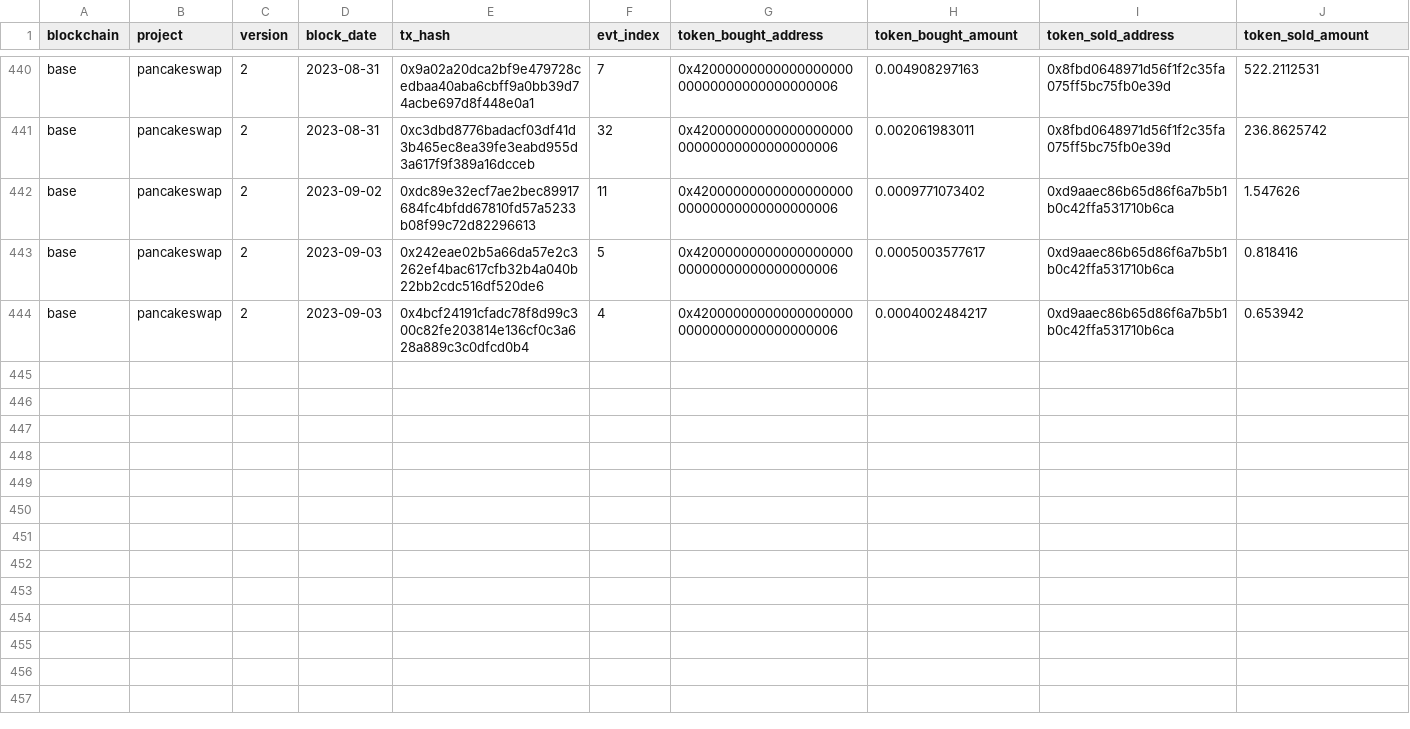
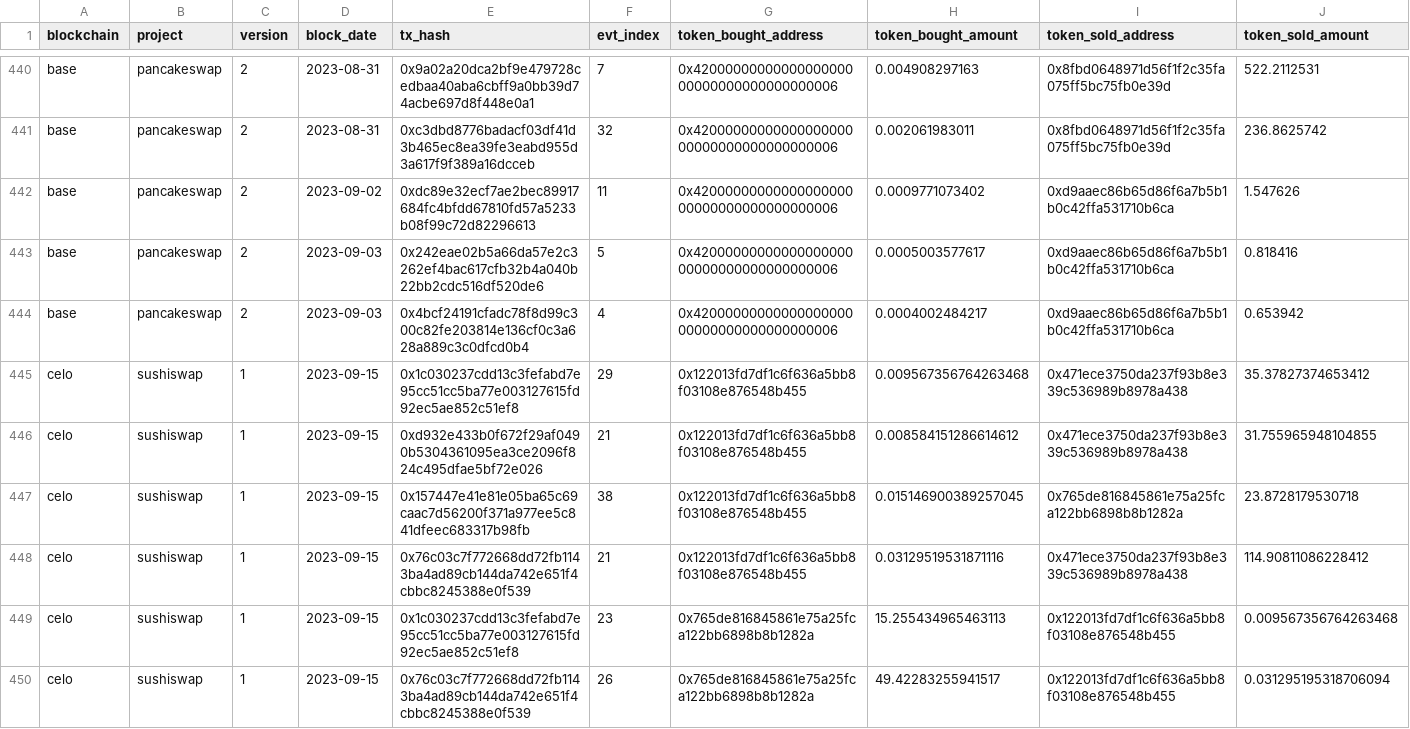
Before and after one commit to olgafetisova/spellbook, a CSV file: seeds/dex/trades/dex_trades_seed.csv, drawn as a sheet; only a part is shown, gaps mark what is left out.

Commit message:
Celo sushiswap (#4349)
* celo sushiswap

* token amount decimals def 18, added dex trade seed

---------

Co-authored-by: Huang Geyang <Sukebeta@outlook.com>

```diff
--- a/seeds/dex/trades/dex_trades_seed.csv
+++ b/seeds/dex/trades/dex_trades_seed.csv
@@ -444 +444,7 @@ base,pancakeswap,2,2023-09-03,0x242eae02b5a66da57e2c3262ef4bac617cfb32b4a040b22b
 base,pancakeswap,2,2023-09-03,0x4bcf24191cfadc78f8d99c300c82fe203814e136cf0c3a628a889c3c0dfcd0b4,4,0x4200000000000000000000000000000000000006,0.0004002484217,0xd9aaec86b65d86f6a7b5b1b0c42ffa531710b6ca,0.653942
+celo,sushiswap,1,2023-09-15,0x1c030237cdd13c3fefabd7e95cc51cc5ba77e003127615fd92ec5ae852c51ef8,29,0x122013fd7df1c6f636a5bb8f03108e876548b455,0.009567356764263468,0x471ece3750da237f93b8e339c536989b8978a438,35.37827374653412
+celo,sushiswap,1,2023-09-15,0xd932e433b0f672f29af0490b5304361095ea3ce2096f824c495dfae5bf72e026,21,0x122013fd7df1c6f636a5bb8f03108e876548b455,0.008584151286614612,0x471ece3750da237f93b8e339c536989b8978a438,31.755965948104855
+celo,sushiswap,1,2023-09-15,0x157447e41e81e05ba65c69caac7d56200f371a977ee5c841dfeec683317b98fb,38,0x122013fd7df1c6f636a5bb8f03108e876548b455,0.015146900389257045,0x765de816845861e75a25fca122bb6898b8b1282a,23.8728179530718
+celo,sushiswap,1,2023-09-15,0x76c03c7f772668dd72fb1143ba4ad89cb144da742e651f4cbbc8245388e0f539,21,0x122013fd7df1c6f636a5bb8f03108e876548b455,0.03129519531871116,0x471ece3750da237f93b8e339c536989b8978a438,114.90811086228412
+celo,sushiswap,1,2023-09-15,0x1c030237cdd13c3fefabd7e95cc51cc5ba77e003127615fd92ec5ae852c51ef8,23,0x765de816845861e75a25fca122bb6898b8b1282a,15.255434965463113,0x122013fd7df1c6f636a5bb8f03108e876548b455,0.009567356764263468
+celo,sushiswap,1,2023-09-15,0x76c03c7f772668dd72fb1143ba4ad89cb144da742e651f4cbbc8245388e0f539,26,0x765de816845861e75a25fca122bb6898b8b1282a,49.42283255941517,0x122013fd7df1c6f636a5bb8f03108e876548b455,0.031295195318706094
```
Also changed, not shown: 6 other files.
